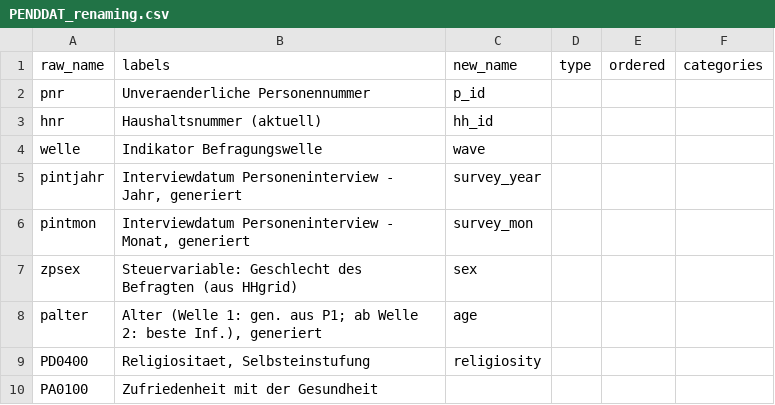
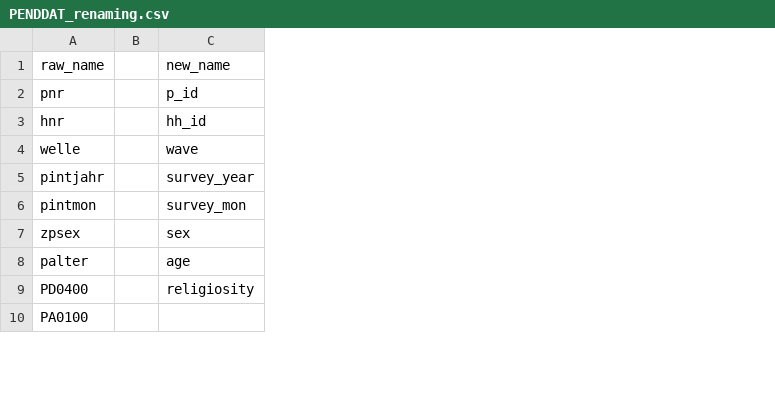
Before and after one commit to aysuavci/pass_data_preparation, a CSV file: src/data_management/PENDDAT/PENDDAT_renaming.csv, drawn as a sheet; only a part is shown; removed rows and columns are numbered as before the commit, all else as after; the diff names each change by its address in the sheet, - before the commit and + after, or states it on an @@ line.

Commit message:
fixed renaming files

```diff
--- a/src/data_management/PENDDAT/PENDDAT_renaming.csv
+++ b/src/data_management/PENDDAT/PENDDAT_renaming.csv
-column B, rows 1-10: labels | Unveraenderliche Personennummer | Haushaltsnummer (aktuell) | Indikator Befragungswelle | Interviewdatum Personeninterview - Jahr, generiert | Interviewdatum Personeninterview - Monat, generiert | Steuervariable: Geschlecht des Befragten (aus HHgrid) | Alter (Welle 1: gen. aus P1; ab Welle 2: beste Inf.), generiert | Religiositaet, Selbsteinstufung | Zufriedenheit mit der Gesundheit
+column B, empty
-column D, row 1: type
-column E, row 1: ordered
-column F, row 1: categories
```
Also changed, not shown: src/data_management/HHENDDAT/hhenddat_renaming.csv, 2 other files.
